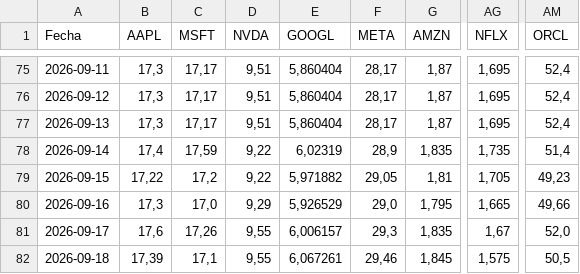
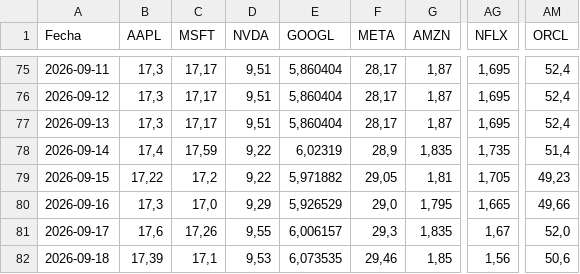
Before and after one commit to Brunogatti79/inversiones-bursatiles, a CSV file: data/cedear_cierres.csv, drawn as a sheet; only a part is shown, gaps mark what is left out; the diff names each change by its address in the sheet, - before the commit and + after, or states it on an @@ line.

Commit message:
auto: cedear_cierres 2026-09-18 12:09

```diff
--- a/data/cedear_cierres.csv
+++ b/data/cedear_cierres.csv
-D82 (NVDA): 9,55
+D82 (NVDA): 9,53
-E82 (GOOGL): 6,067261
+E82 (GOOGL): 6,073535
-G82 (AMZN): 1,845
+G82 (AMZN): 1,85
-AG82 (NFLX): 1,575
+AG82 (NFLX): 1,56
-AM82 (ORCL): 50,5
+AM82 (ORCL): 50,6
```
